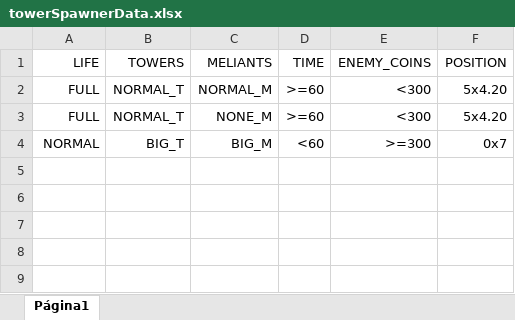
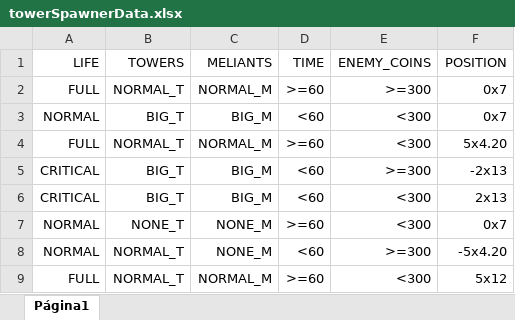
Before and after one commit to MatheusMoura17/kill-the-president, an Excel workbook: Assets/IA/towerSpawnerData.xlsx, sheet Página1, drawn as a sheet; values as stored, in another font and other column widths than the file's, no borders; removed rows and columns are numbered as before the commit, all else as after; the diff names each change by its address in the sheet, - before the commit and + after, or states it on an @@ line.

```diff
--- a/Assets/IA/towerSpawnerData.xlsx (sheet Página1)
+++ b/Assets/IA/towerSpawnerData.xlsx (sheet Página1)
+row 2: FULL | NORMAL_T | NORMAL_M | >=60 | >=300 | 0x7
+row 3: NORMAL | BIG_T | BIG_M | <60 | <300 | 0x7
+row 5: CRITICAL | BIG_T | BIG_M | <60 | >=300 | -2x13
+row 6: CRITICAL | BIG_T | BIG_M | <60 | <300 | 2x13
+row 7: NORMAL | NONE_T | NONE_M | >=60 | <300 | 0x7
+row 8: NORMAL | NORMAL_T | NONE_M | <60 | >=300 | -5x4.20
-C9 (MELIANTS): NONE_M
+C9 (MELIANTS): NORMAL_M
-F9 (POSITION): 5x4.20
+F9 (POSITION): 5x12
-row 4: NORMAL | BIG_T | BIG_M | <60 | >=300 | 0x7
```
Also changed, not shown: 6 other files.
